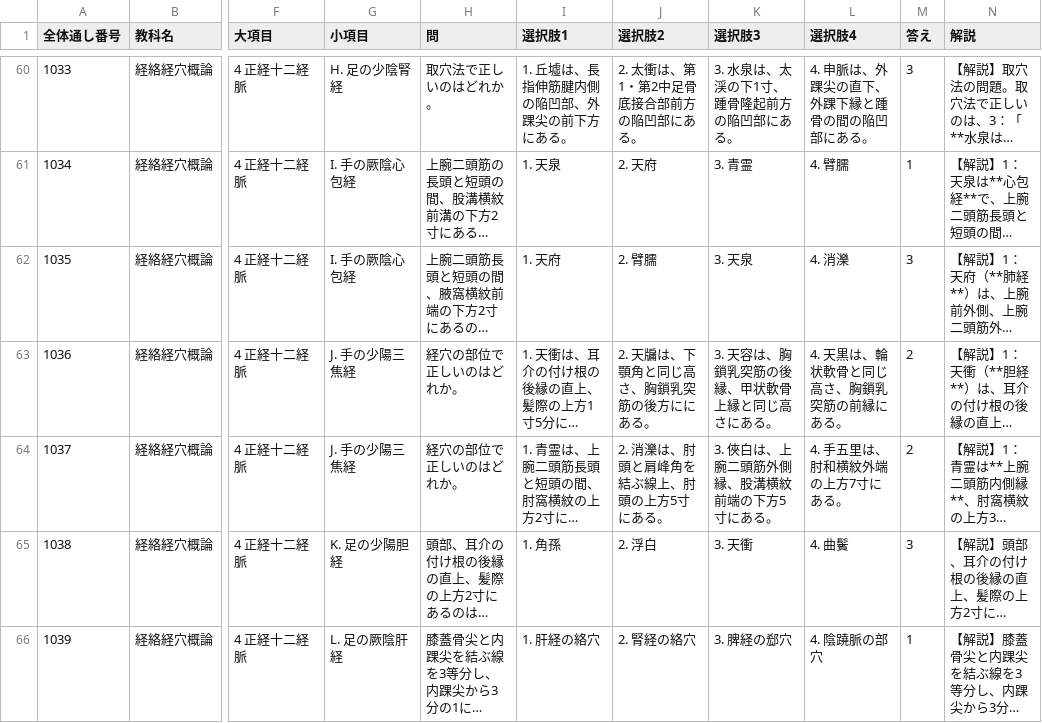
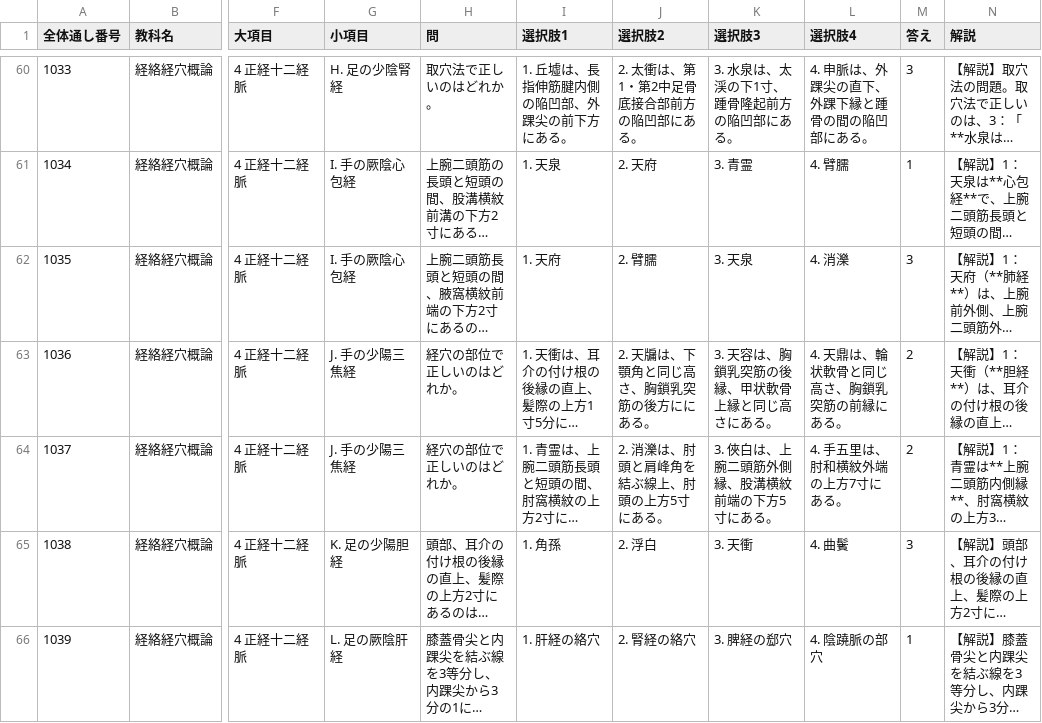
Before and after one commit to kaoman0079-ops/shinkyu_kokusitest, a CSV file: Csv/11_keiraku_keiketsu.csv, drawn as a sheet; only a part is shown, gaps mark what is left out; long unchanged cells end in …; the diff names each change by its address in the sheet, - before the commit and + after, or states it on an @@ line.

Commit message:
Update 11_keiraku_keiketsu.csv

```diff
--- a/Csv/11_keiraku_keiketsu.csv
+++ b/Csv/11_keiraku_keiketsu.csv
-L63 (選択肢4): 4. 天黒は、輪状軟骨と同じ高さ、胸鎖乳突筋の前縁にある。
+L63 (選択肢4): 4. 天鼎は、輪状軟骨と同じ高さ、胸鎖乳突筋の前縁にある。
```
